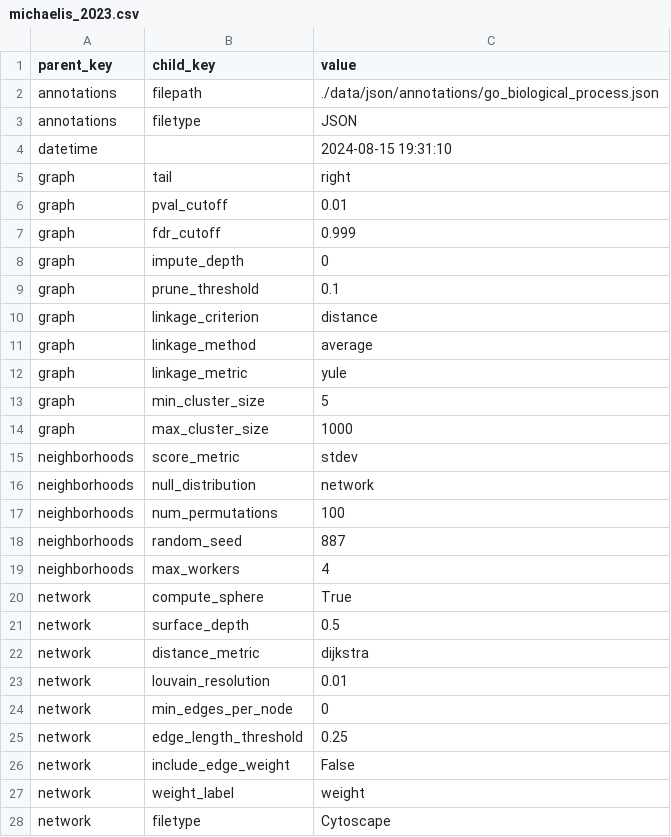
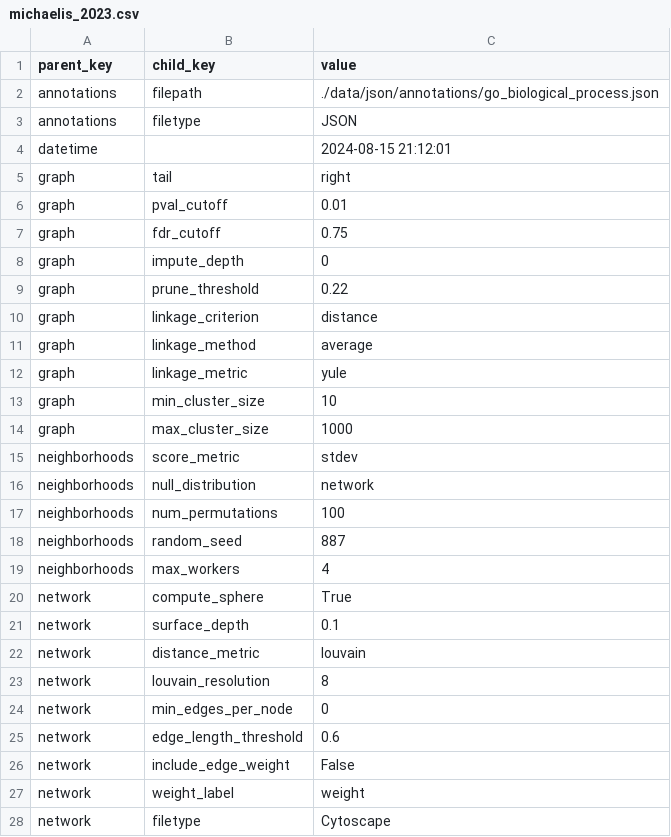
Before and after one commit to riskportal/network-tutorial, a CSV file: data/csv/params/michaelis_2023.csv, drawn as a sheet; only a part is shown.

```diff
--- a/data/csv/params/michaelis_2023.csv
+++ b/data/csv/params/michaelis_2023.csv
@@ -3,8 +3,8 @@ annotations,filepath,./data/json/annotations/go_biological_process.json
 annotations,filetype,JSON
-datetime,,2024-08-15 19:31:10
+datetime,,2024-08-15 21:12:01
 graph,tail,right
 graph,pval_cutoff,0.01
-graph,fdr_cutoff,0.999
+graph,fdr_cutoff,0.75
 graph,impute_depth,0
-graph,prune_threshold,0.1
+graph,prune_threshold,0.22
 graph,linkage_criterion,distance
@@ -12,3 +12,3 @@ graph,linkage_method,average
 graph,linkage_metric,yule
-graph,min_cluster_size,5
+graph,min_cluster_size,10
 graph,max_cluster_size,1000
@@ -20,7 +20,7 @@ neighborhoods,max_workers,4
 network,compute_sphere,True
-network,surface_depth,0.5
-network,distance_metric,dijkstra
-network,louvain_resolution,0.01
+network,surface_depth,0.1
+network,distance_metric,louvain
+network,louvain_resolution,8
 network,min_edges_per_node,0
-network,edge_length_threshold,0.25
+network,edge_length_threshold,0.6
 network,include_edge_weight,False
```
Also changed, not shown: 3 other files.
